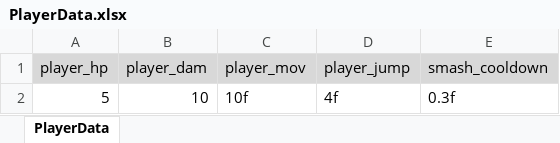
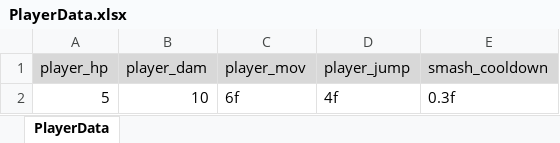
Before and after one commit to gyro1515/TeamProject_ONE-PICKAXE, an Excel workbook: Assets/Data/Xlsx/PlayerData.xlsx, sheet PlayerData, drawn as a sheet; values as stored, in another font and other column widths than the file's, no borders; the diff names each change by its address in the sheet, - before the commit and + after, or states it on an @@ line.

```diff
--- a/Assets/Data/Xlsx/PlayerData.xlsx (sheet PlayerData)
+++ b/Assets/Data/Xlsx/PlayerData.xlsx (sheet PlayerData)
-C2 (player_mov): 10f
+C2 (player_mov): 6f
```
Also changed, not shown: Assets/Data/Xlsx/EnemyData.xlsx, 6 other files.
